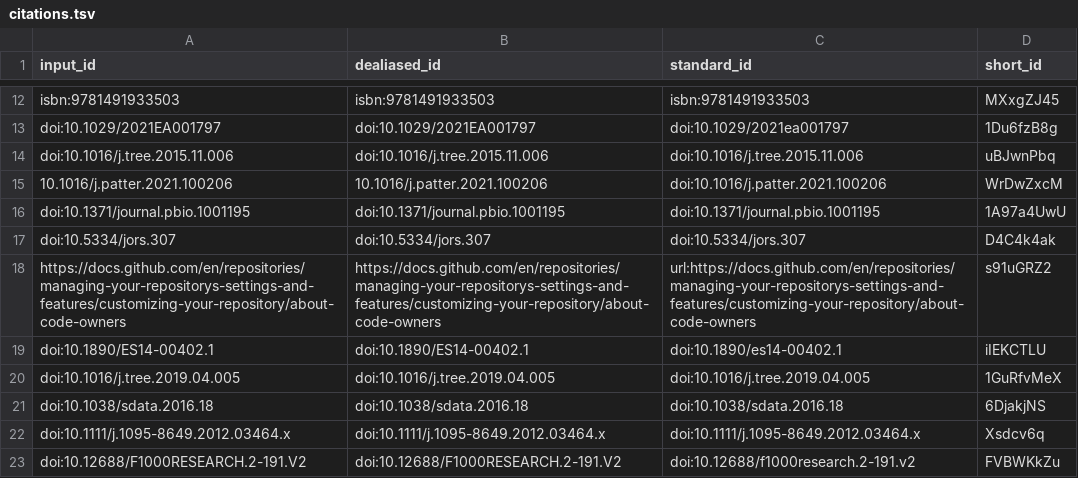
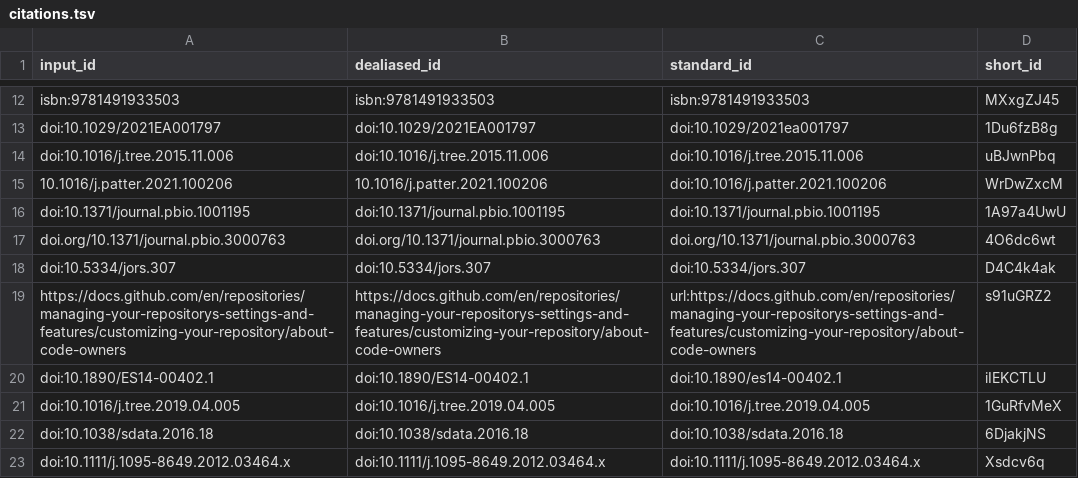
Before and after one commit to SORTEE-Github-Hackathon/manuscript, a TSV file: citations.tsv, drawn as a sheet; only a part is shown, gaps mark what is left out; the shorter side is filled out with more unchanged rows.

```diff
--- a/citations.tsv
+++ b/citations.tsv
@@ -16,2 +16,3 @@ doi:10.1016/j.tree.2015.11.006	doi:10.1016/j.tree.2015.11.006	doi:10.1016/j.tree
 doi:10.1371/journal.pbio.1001195	doi:10.1371/journal.pbio.1001195	doi:10.1371/journal.pbio.1001195	1A97a4UwU
+doi.org/10.1371/journal.pbio.3000763	doi.org/10.1371/journal.pbio.3000763	doi.org/10.1371/journal.pbio.3000763	4O6dc6wt
 doi:10.5334/jors.307	doi:10.5334/jors.307	doi:10.5334/jors.307	D4C4k4ak
```
Also changed, not shown: 6 other files.
